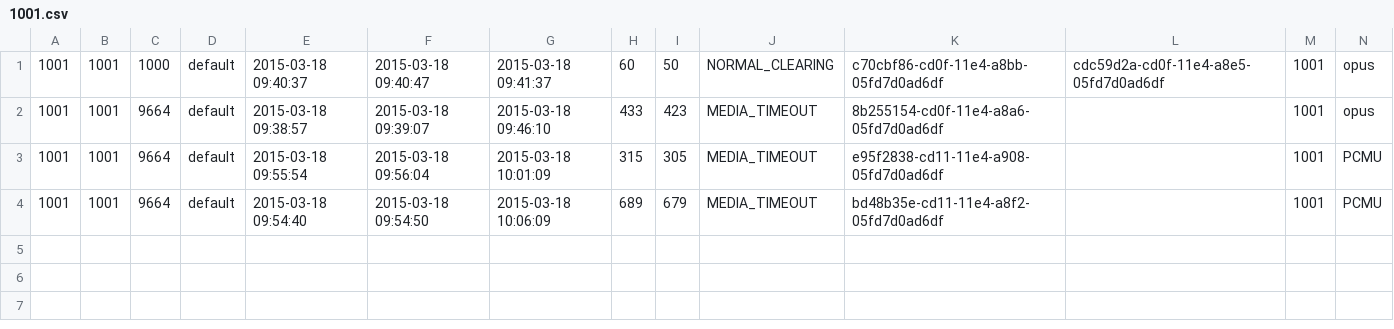
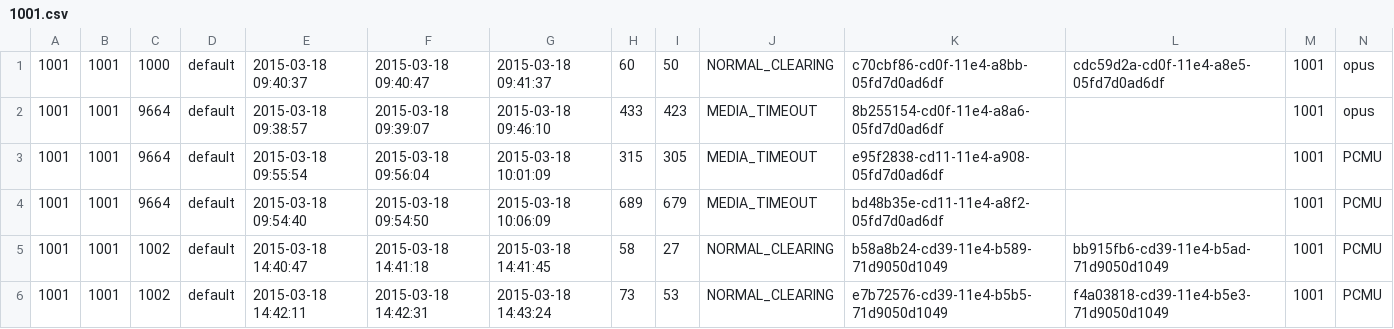
Before and after one commit to csrgxtu/freeswitch, a CSV file: bin/freeswitch-1.4.17/log/cdr-csv/1001.csv, drawn as a sheet; only a part is shown; rows hold the shown columns only; the diff names each change by its address in the sheet, - before the commit and + after, or states it on an @@ line.

```diff
--- a/bin/freeswitch-1.4.17/log/cdr-csv/1001.csv
+++ b/bin/freeswitch-1.4.17/log/cdr-csv/1001.csv
+row 5: 1001 | 1001 | 1002 | default | 2015-03-18 14:40:47 | 2015-03-18 14:41:18 | 2015-03-18 14:41:45 | 58 | 27 | NORMAL_CLEARING | b58a8b24-cd39-11e4-b589-71d9050d1049 | bb915fb6-cd39-11e4-b5ad-71d9050d1049 | 1001 | PCMU
+row 6: 1001 | 1001 | 1002 | default | 2015-03-18 14:42:11 | 2015-03-18 14:42:31 | 2015-03-18 14:43:24 | 73 | 53 | NORMAL_CLEARING | e7b72576-cd39-11e4-b5b5-71d9050d1049 | f4a03818-cd39-11e4-b5e3-71d9050d1049 | 1001 | PCMU
```
Also changed, not shown: bin/freeswitch-1.4.17/log/cdr-csv/Master.csv, 11 other files.
